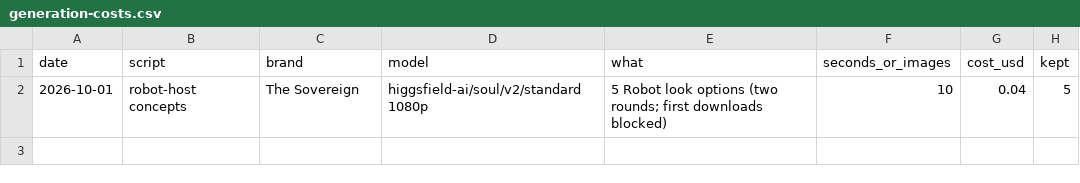
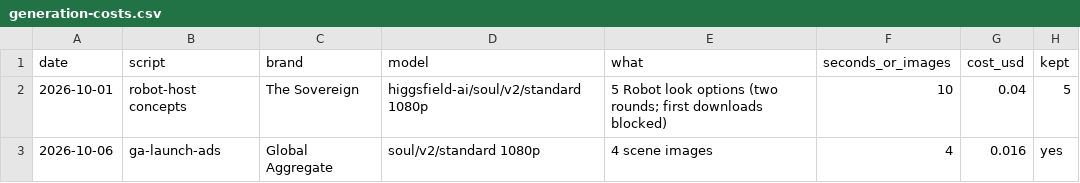
Before and after one commit to dhpatel9616-lang/enterprise-ops, a CSV file: studio/logs/generation-costs.csv, drawn as a sheet; the diff names each change by its address in the sheet, - before the commit and + after, or states it on an @@ line.

```diff
--- a/studio/logs/generation-costs.csv
+++ b/studio/logs/generation-costs.csv
+row 3: 2026-10-06 | ga-launch-ads | Global Aggregate | soul/v2/standard 1080p | 4 scene images | 4 | 0.016 | yes
```
